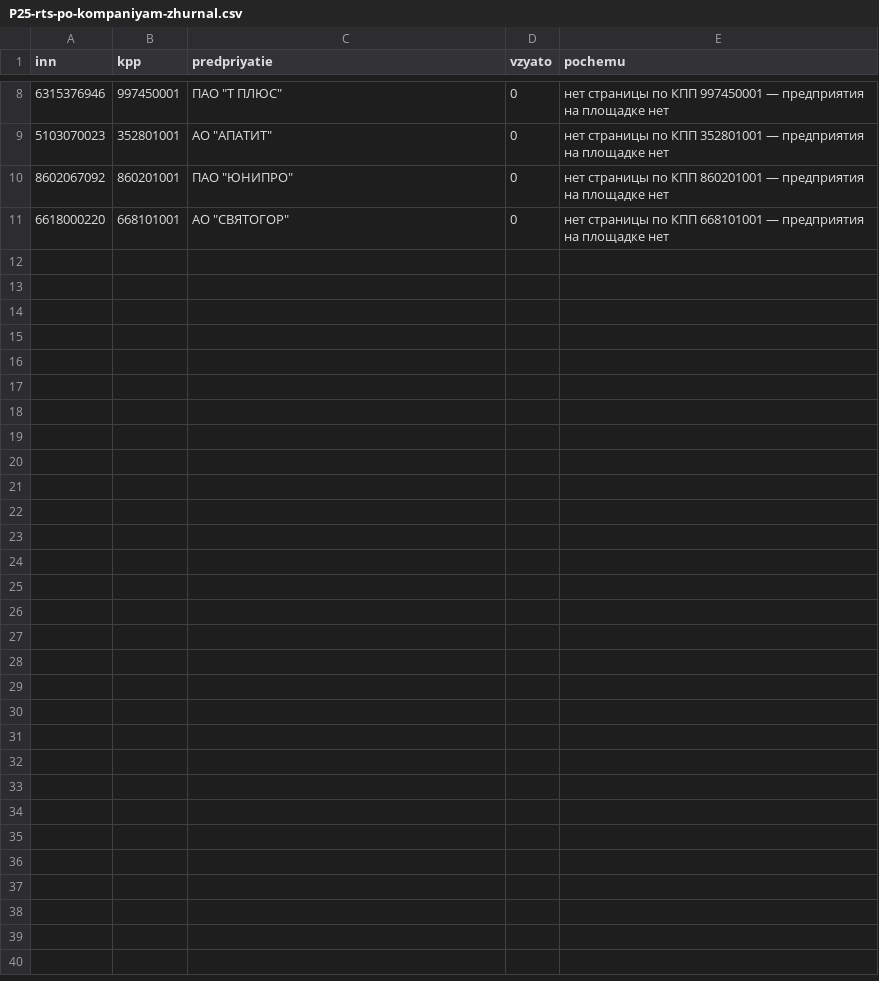
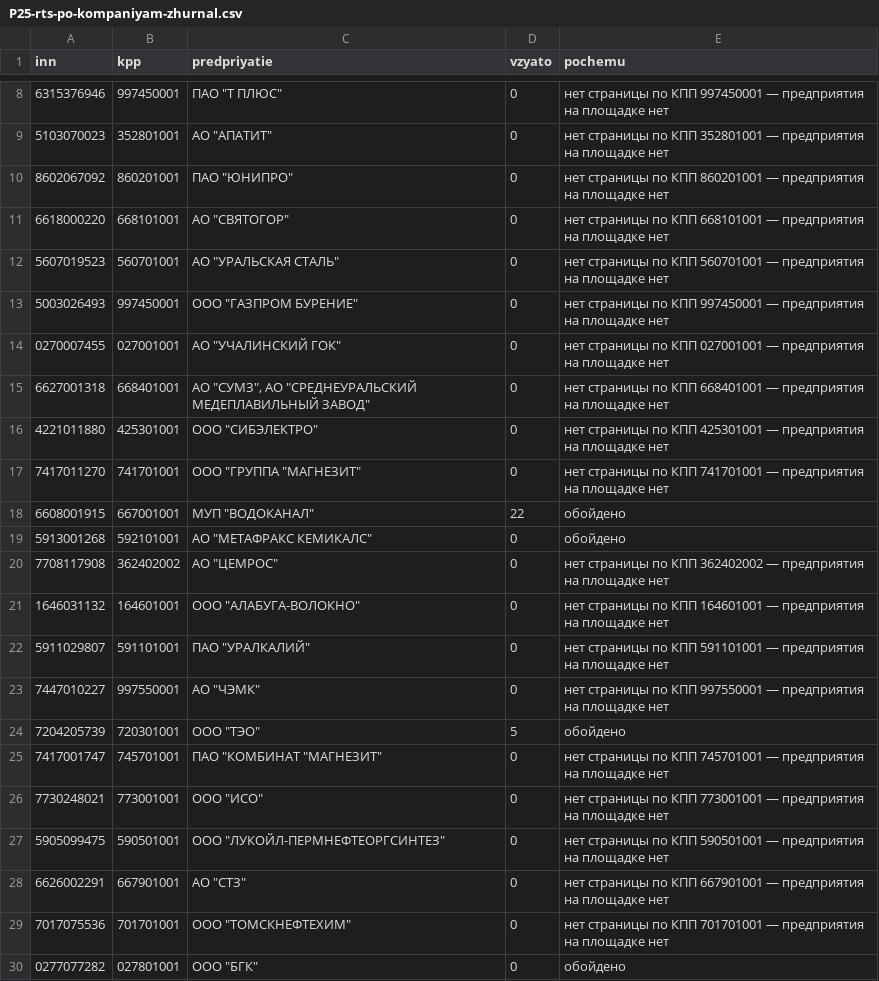
Before and after one commit to kirillrand4-alt/avto, a CSV file: seo-texts/engineers-lens/P25-rts-po-kompaniyam-zhurnal.csv, drawn as a sheet; only a part is shown, gaps mark what is left out; the diff covers the shown part only.

```diff
--- a/seo-texts/engineers-lens/P25-rts-po-kompaniyam-zhurnal.csv
+++ b/seo-texts/engineers-lens/P25-rts-po-kompaniyam-zhurnal.csv
@@ -11 +11,20 @@
 6618000220;668101001;"АО ""СВЯТОГОР""";0;нет страницы по КПП 668101001 — предприятия на площадке нет
+5607019523;560701001;"АО ""УРАЛЬСКАЯ СТАЛЬ""";0;нет страницы по КПП 560701001 — предприятия на площадке нет
+5003026493;997450001;"ООО ""ГАЗПРОМ БУРЕНИЕ""";0;нет страницы по КПП 997450001 — предприятия на площадке нет
+0270007455;027001001;"АО ""УЧАЛИНСКИЙ ГОК""";0;нет страницы по КПП 027001001 — предприятия на площадке нет
+6627001318;668401001;"АО ""СУМЗ"", АО ""СРЕДНЕУРАЛЬСКИЙ МЕДЕПЛАВИЛЬНЫЙ ЗАВОД""";0;нет страницы по КПП 668401001 — предприятия на площадке нет
+4221011880;425301001;"ООО ""СИБЭЛЕКТРО""";0;нет страницы по КПП 425301001 — предприятия на площадке нет
+7417011270;741701001;"ООО ""ГРУППА ""МАГНЕЗИТ""";0;нет страницы по КПП 741701001 — предприятия на площадке нет
+6608001915;667001001;"МУП ""ВОДОКАНАЛ""";22;обойдено
+5913001268;592101001;"АО ""МЕТАФРАКС КЕМИКАЛС""";0;обойдено
+7708117908;362402002;"АО ""ЦЕМРОС""";0;нет страницы по КПП 362402002 — предприятия на площадке нет
+1646031132;164601001;"ООО ""АЛАБУГА-ВОЛОКНО""";0;нет страницы по КПП 164601001 — предприятия на площадке нет
+5911029807;591101001;"ПАО ""УРАЛКАЛИЙ""";0;нет страницы по КПП 591101001 — предприятия на площадке нет
+7447010227;997550001;"АО ""ЧЭМК""";0;нет страницы по КПП 997550001 — предприятия на площадке нет
+7204205739;720301001;"ООО ""ТЭО""";5;обойдено
+7417001747;745701001;"ПАО ""КОМБИНАТ ""МАГНЕЗИТ""";0;нет страницы по КПП 745701001 — предприятия на площадке нет
+7730248021;773001001;"ООО ""ИСО""";0;нет страницы по КПП 773001001 — предприятия на площадке нет
+5905099475;590501001;"ООО ""ЛУКОЙЛ-ПЕРМНЕФТЕОРГСИНТЕЗ""";0;нет страницы по КПП 590501001 — предприятия на площадке нет
+6626002291;667901001;"АО ""СТЗ""";0;нет страницы по КПП 667901001 — предприятия на площадке нет
+7017075536;701701001;"ООО ""ТОМСКНЕФТЕХИМ""";0;нет страницы по КПП 701701001 — предприятия на площадке нет
+0277077282;027801001;"ООО ""БГК""";0;обойдено
```
Also changed, not shown: 12 added rows elsewhere in this file, seo-texts/engineers-lens/P25-etpgpb-lica-zhurnal.csv, seo-texts/engineers-lens/P25-tektorg-po-kompaniyam-zhurnal.csv, 9 other files.
